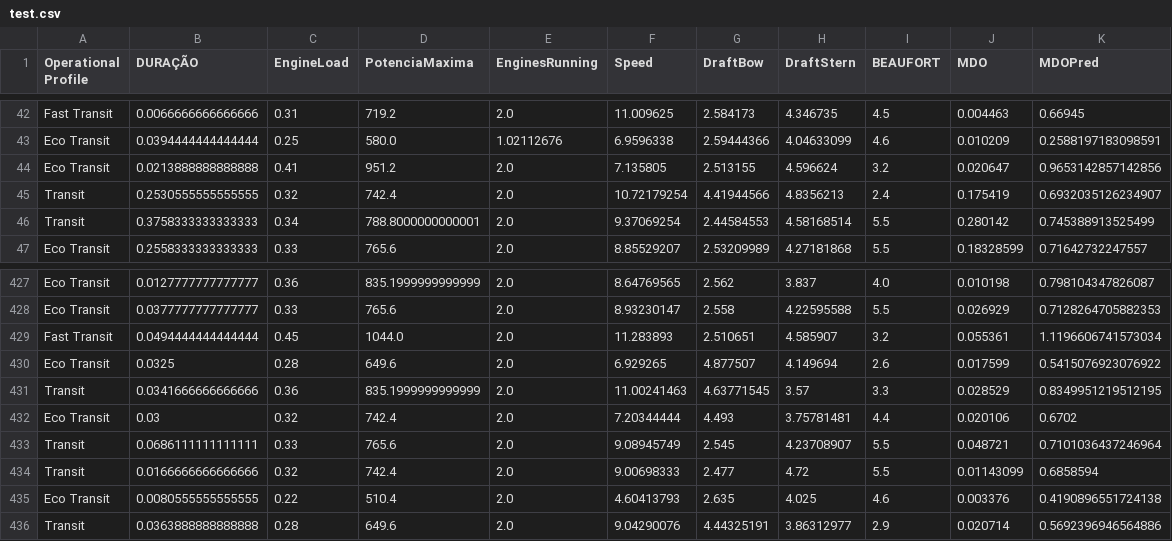
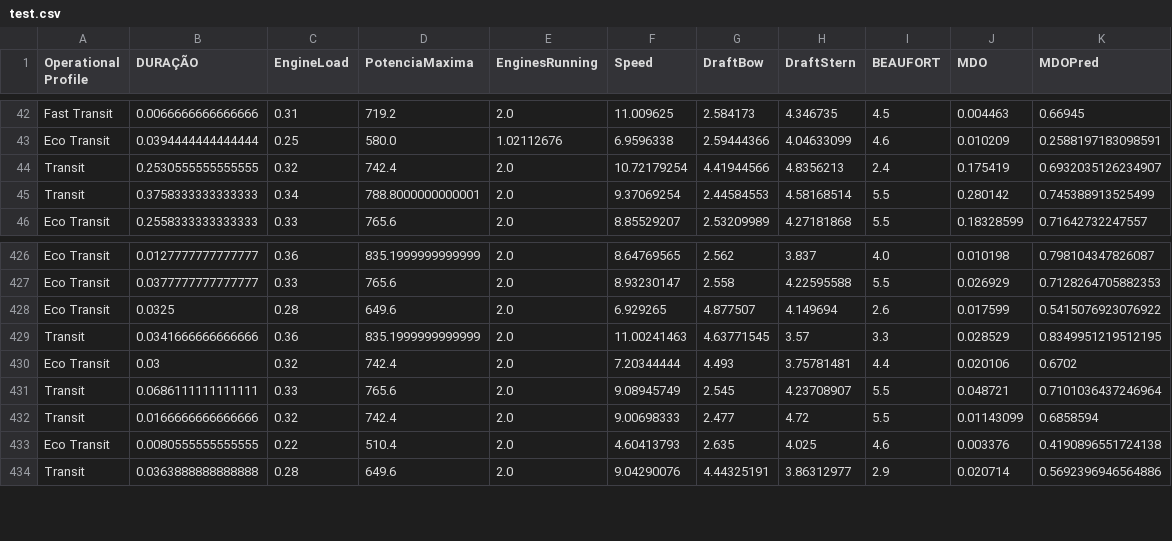
Before and after one commit to NathanTrugilho/article-fuel-consumption, a CSV file: dataset/test.csv, drawn as a sheet; only a part is shown, gaps mark what is left out; the diff names each change by its address in the sheet, - before the commit and + after, or states it on an @@ line.

```diff
--- a/dataset/test.csv
+++ b/dataset/test.csv
-row 44: Eco Transit | 0.0213888888888888 | 0.41 | 951.2 | 2.0 | 7.135805 | 2.513155 | 4.596624 | 3.2 | 0.020647 | 0.9653142857142856
-row 429: Fast Transit | 0.0494444444444444 | 0.45 | 1044.0 | 2.0 | 11.283893 | 2.510651 | 4.585907 | 3.2 | 0.055361 | 1.1196606741573034
```
Also changed, not shown: 11 other files.
